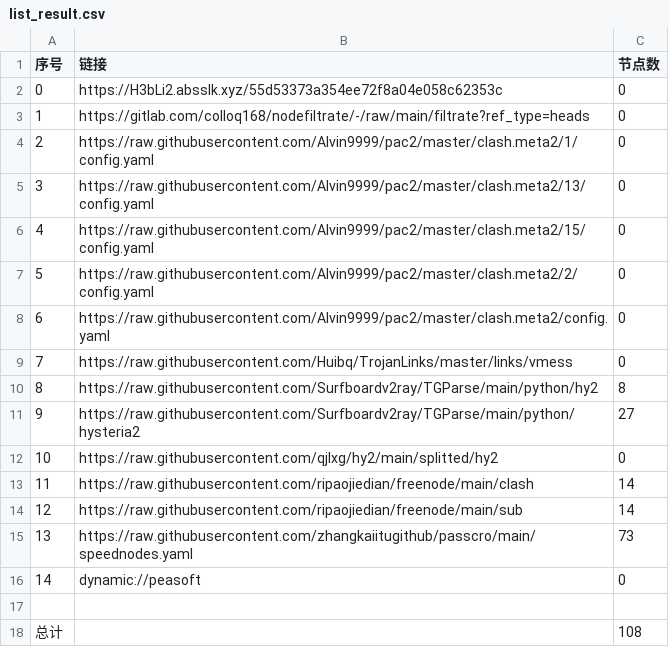
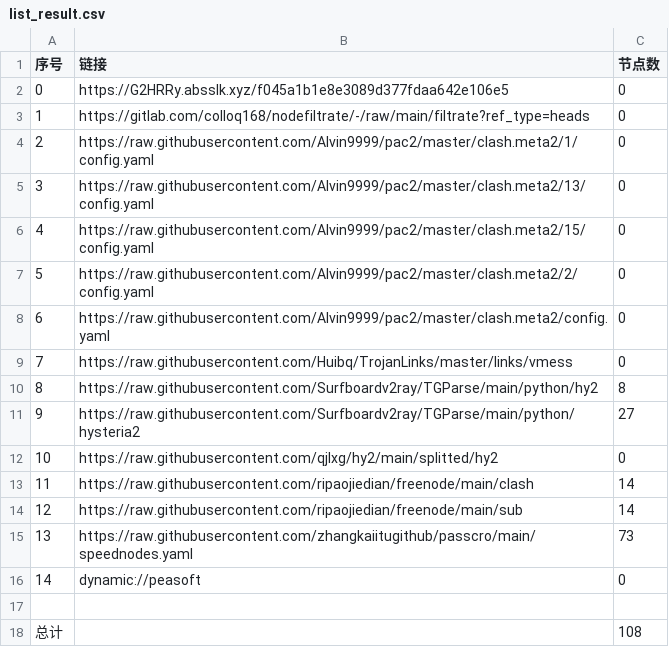
Before and after one commit to zz379688/AutoMergePublicNodes, a CSV file: list_result.csv, drawn as a sheet.

```diff
--- a/list_result.csv
+++ b/list_result.csv
@@ -1,3 +1,3 @@
 序号,链接,节点数
-0,https://H3bLi2.absslk.xyz/55d53373a354ee72f8a04e058c62353c,0
+0,https://G2HRRy.absslk.xyz/f045a1b1e8e3089d377fdaa642e106e5,0
 1,https://gitlab.com/colloq168/nodefiltrate/-/raw/main/filtrate?ref_type=heads,0
```
Also changed, not shown: 15 other files.
